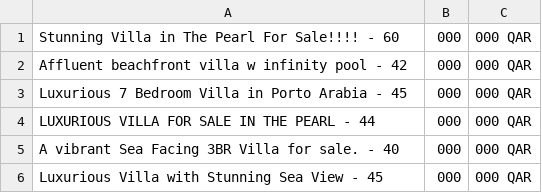
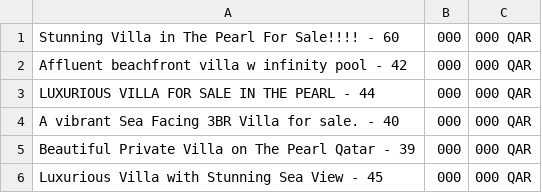
Before and after one commit to nomi474/PropertyFinderAutomation, a CSV file: properties.csv, drawn as a sheet; removed rows and columns are numbered as before the commit, all else as after; the diff names each change by its address in the sheet, - before the commit and + after, or states it on an @@ line.

```diff
--- a/properties.csv
+++ b/properties.csv
-row 3: Luxurious 7 Bedroom Villa in Porto Arabia - 45 | 000 | 000 QAR
+row 5: Beautiful Private Villa on The Pearl Qatar - 39 | 000 | 000 QAR
```
Also changed, not shown: 13 other files.
